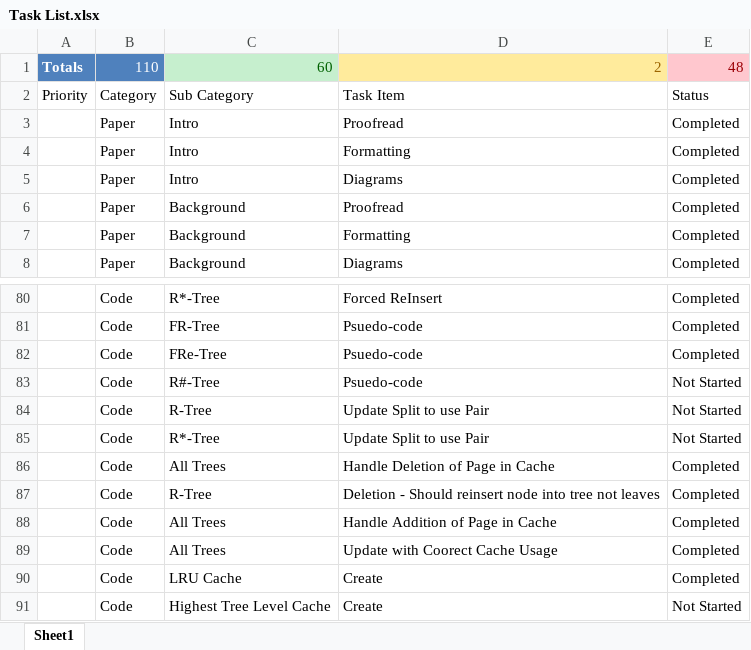
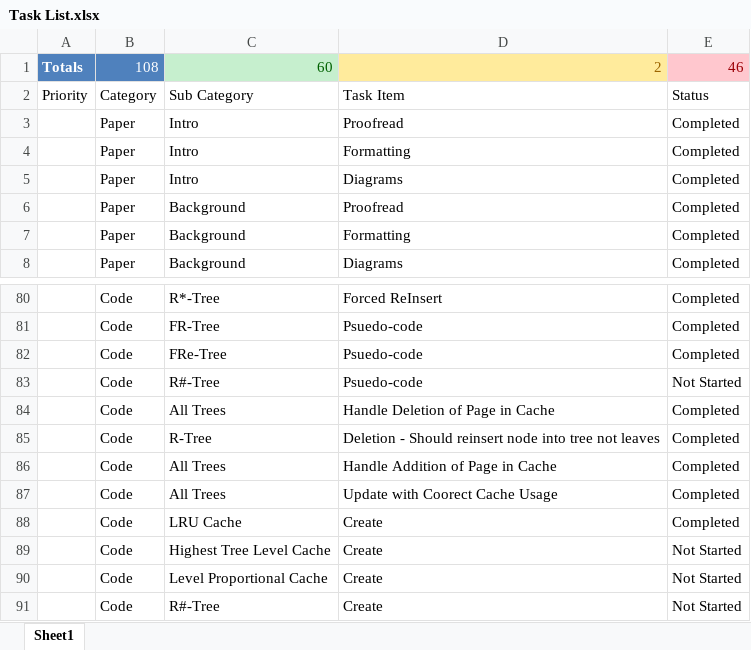
Before and after one commit to milkflying/r-tree-csharp-framework, an Excel workbook: Task List.xlsx, sheet Sheet1, drawn as a sheet; only a part is shown, gaps mark what is left out; the shorter side is filled out with more unchanged rows; values as stored, in another font and other column widths than the file's, no borders; conditional formats and table styles not drawn; the diff names each change by its address in the sheet, - before the commit and + after, or states it on an @@ line.

```diff
--- a/Task List.xlsx (sheet Sheet1)
+++ b/Task List.xlsx (sheet Sheet1)
-B1: 110
+B1: 108
-E1: 48
+E1: 46
-row 84:  | Code | R-Tree | Update Split to use Pair | Not Started
-row 85:  | Code | R*-Tree | Update Split to use Pair | Not Started
```
Also changed, not shown: formulas that keep their value, 10 other files.
